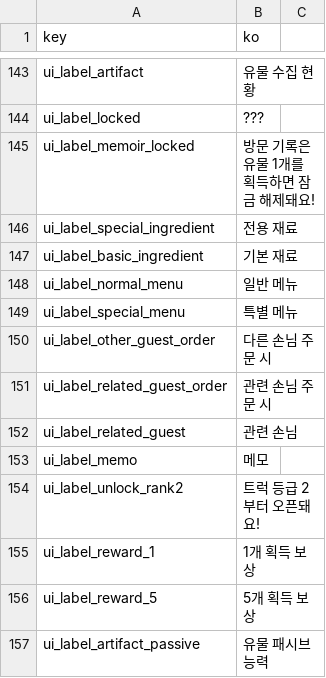
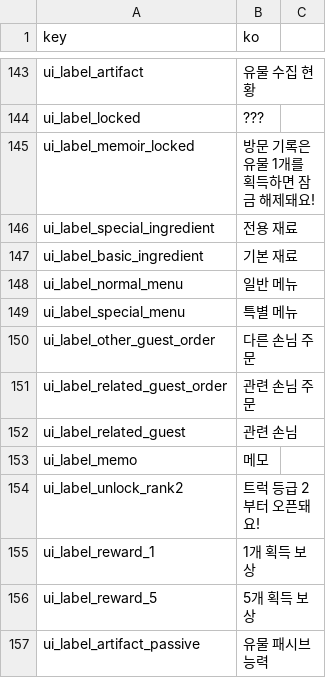
Before and after one commit to Devel-Rocket-ClassRoom/minigame-project-yoonjisu1201, a CSV file: Assets/Resources/DataTables/StringTableKr.csv, drawn as a sheet; only a part is shown, gaps mark what is left out.

```diff
--- a/Assets/Resources/DataTables/StringTableKr.csv
+++ b/Assets/Resources/DataTables/StringTableKr.csv
@@ -149,4 +149,4 @@ ui_label_normal_menu,일반 메뉴
 ui_label_special_menu,특별 메뉴
-ui_label_other_guest_order,다른 손님 주문 시
-ui_label_related_guest_order,관련 손님 주문 시
+ui_label_other_guest_order,다른 손님 주문
+ui_label_related_guest_order,관련 손님 주문
 ui_label_related_guest,관련 손님
```
Also changed, not shown: 13 other files.
